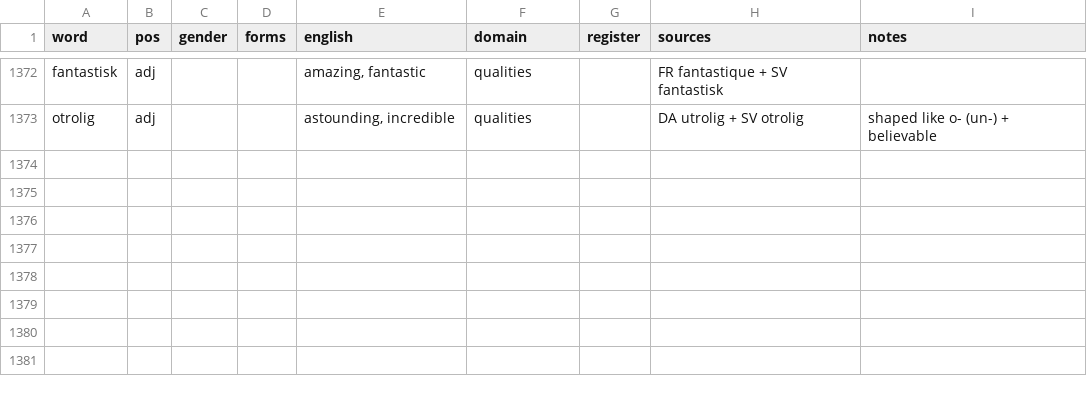
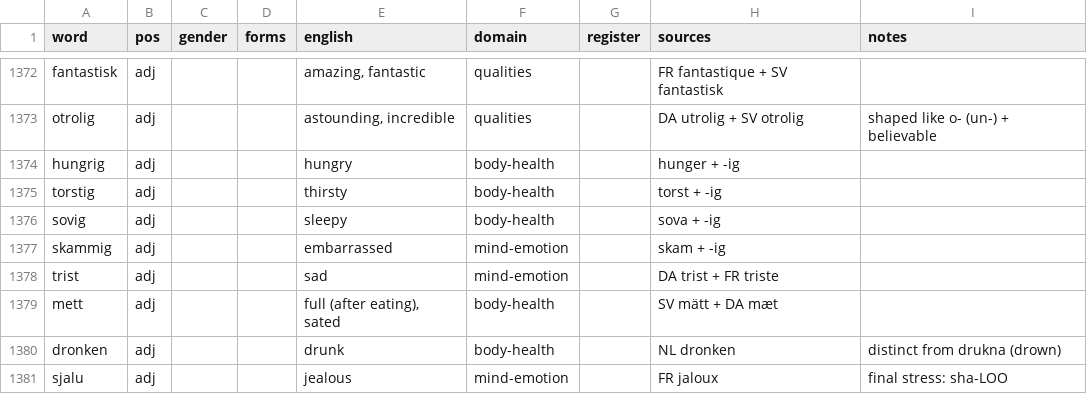
Before and after one commit to jeffkloy/laphurdeen, a TSV file: LEXICON.tsv, drawn as a sheet; only a part is shown, gaps mark what is left out.

```diff
--- a/LEXICON.tsv
+++ b/LEXICON.tsv
@@ -1373 +1373,9 @@ fantastisk	adj			amazing, fantastic	qualities		FR fantastique + SV fantastisk
 otrolig	adj			astounding, incredible	qualities		DA utrolig + SV otrolig	shaped like o- (un-) + believable
+hungrig	adj			hungry	body-health		hunger + -ig	
+torstig	adj			thirsty	body-health		torst + -ig	
+sovig	adj			sleepy	body-health		sova + -ig	
+skammig	adj			embarrassed	mind-emotion		skam + -ig	
+trist	adj			sad	mind-emotion		DA trist + FR triste	
+mett	adj			full (after eating), sated	body-health		SV mätt + DA mæt	
+dronken	adj			drunk	body-health		NL dronken	distinct from drukna (drown)
+sjalu	adj			jealous	mind-emotion		FR jaloux	final stress: sha-LOO
```
Also changed, not shown: 1 other file.
